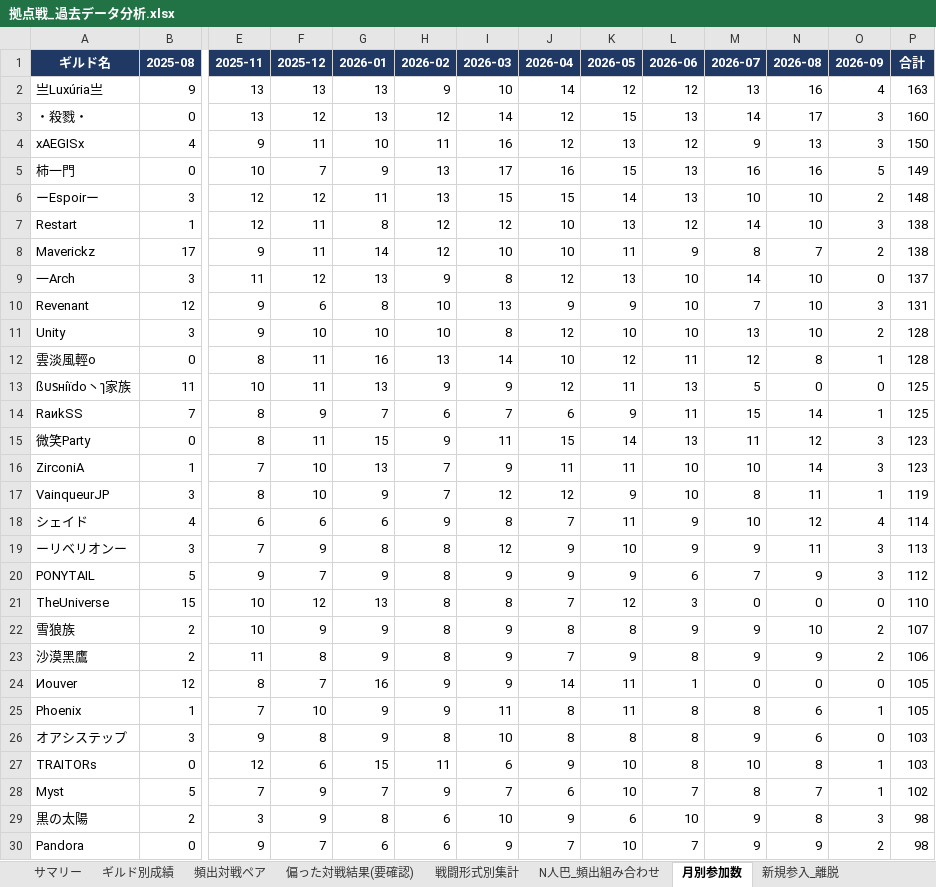
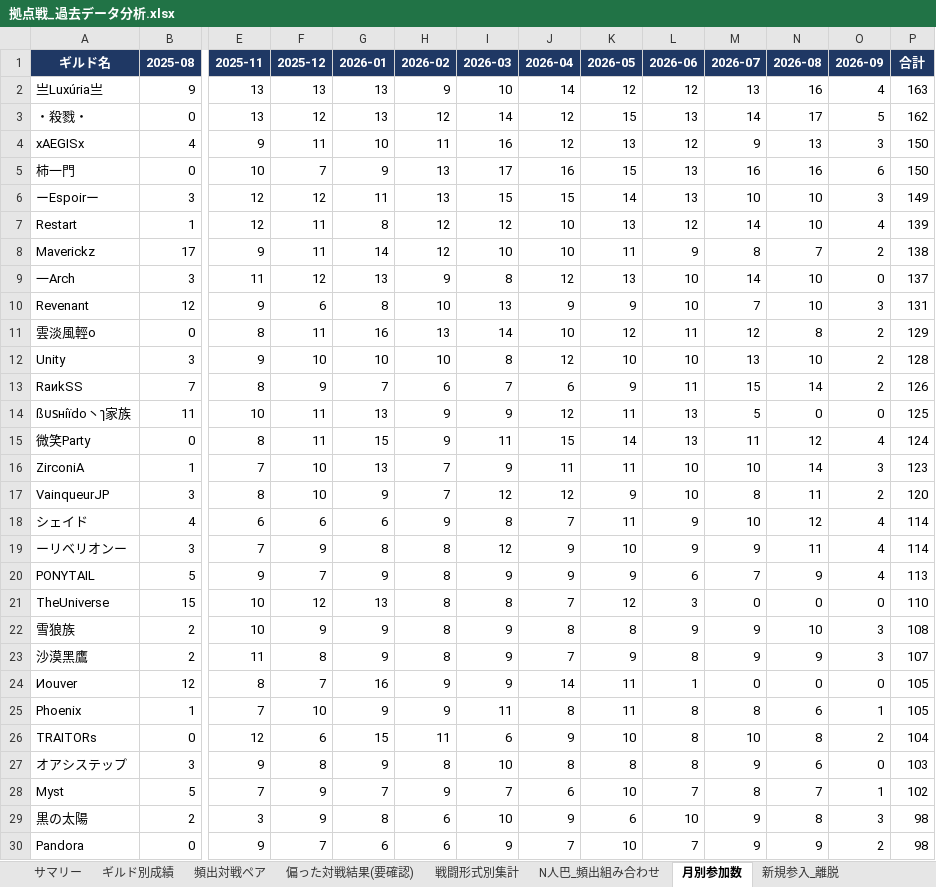
Before and after one commit to Lily-0619/bdm-node-war-tracker, an Excel workbook: report/output/拠点戦_過去データ分析.xlsx, sheet 月別参加数, drawn as a sheet; only a part is shown, gaps mark what is left out; values as stored, in another font and other column widths than the file's, no borders; removed rows and columns are numbered as before the commit, all else as after; rows hold the shown columns only; the diff covers the shown part only; the diff names each change by its address in the sheet, - before the commit and + after, or states it on an @@ line.

```diff
--- a/report/output/拠点戦_過去データ分析.xlsx (sheet 月別参加数)
+++ b/report/output/拠点戦_過去データ分析.xlsx (sheet 月別参加数)
-O3 (2026-09): 3
+O3 (2026-09): 5
-P3 (合計): 160
+P3 (合計): 162
-O5 (2026-09): 5
+O5 (2026-09): 6
-P5 (合計): 149
+P5 (合計): 150
-O6 (2026-09): 2
+O6 (2026-09): 3
-P6 (合計): 148
+P6 (合計): 149
-O7 (2026-09): 3
+O7 (2026-09): 4
-P7 (合計): 138
+P7 (合計): 139
+row 11: 雲淡風輕o | 0 | 8 | 11 | 16 | 13 | 14 | 10 | 12 | 11 | 12 | 8 | 2 | 129
-row 12: 雲淡風輕o | 0 | 8 | 11 | 16 | 13 | 14 | 10 | 12 | 11 | 12 | 8 | 1 | 128
+row 13: RaиkSS | 7 | 8 | 9 | 7 | 6 | 7 | 6 | 9 | 11 | 15 | 14 | 2 | 126
-row 14: RaиkSS | 7 | 8 | 9 | 7 | 6 | 7 | 6 | 9 | 11 | 15 | 14 | 1 | 125
-O15 (2026-09): 3
+O15 (2026-09): 4
-P15 (合計): 123
+P15 (合計): 124
-O17 (2026-09): 1
+O17 (2026-09): 2
-P17 (合計): 119
+P17 (合計): 120
-O19:O20 (2026-09): 3
+O19:O20 (2026-09): 4
-P19 (合計): 113
+P19 (合計): 114
-P20 (合計): 112
+P20 (合計): 113
-O22:O23 (2026-09): 2
+O22:O23 (2026-09): 3
-P22 (合計): 107
+P22 (合計): 108
-P23 (合計): 106
+P23 (合計): 107
+row 26: TRAITORs | 0 | 12 | 6 | 15 | 11 | 6 | 9 | 10 | 8 | 10 | 8 | 2 | 104
-row 27: TRAITORs | 0 | 12 | 6 | 15 | 11 | 6 | 9 | 10 | 8 | 10 | 8 | 1 | 103
```
Also changed, not shown: 7 added rows, 7 removed rows and 12 edited cells elsewhere in this sheet, sheet ギルド別成績, sheet 頻出対戦ペア, sheet 偏った対戦結果(要確認), sheet 拠点別入札状況, sheet N人巴_頻出組み合わせ, sheet 戦闘形式別集計, 2 more sheets, 8 other files.
